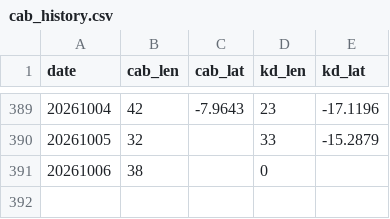
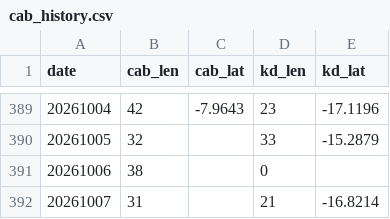
Before and after one commit to charlesknight1/charlesknight1.github.io, a CSV file: database/cab_history.csv, drawn as a sheet; only a part is shown, gaps mark what is left out.

```diff
--- a/database/cab_history.csv
+++ b/database/cab_history.csv
@@ -391 +391,2 @@ date,cab_len,cab_lat,kd_len,kd_lat
 20261006,38,,0,
+20261007,31,,21,-16.8214
```
